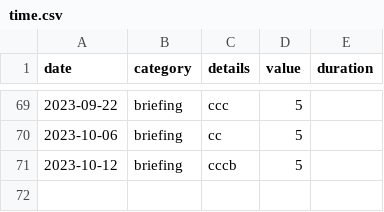
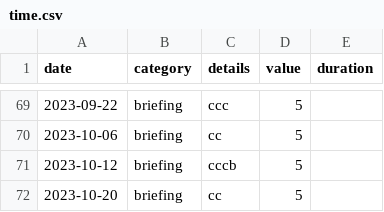
Before and after one commit to trasparente/mdr, a CSV file: _data/time.csv, drawn as a sheet; only a part is shown, gaps mark what is left out.

Commit message:
Commit data content time.csv

```diff
--- a/_data/time.csv
+++ b/_data/time.csv
@@ -71 +71,2 @@ date,category,details,value,duration
 2023-10-12,briefing,cccb,5,
+2023-10-20,briefing,cc,5,
```
